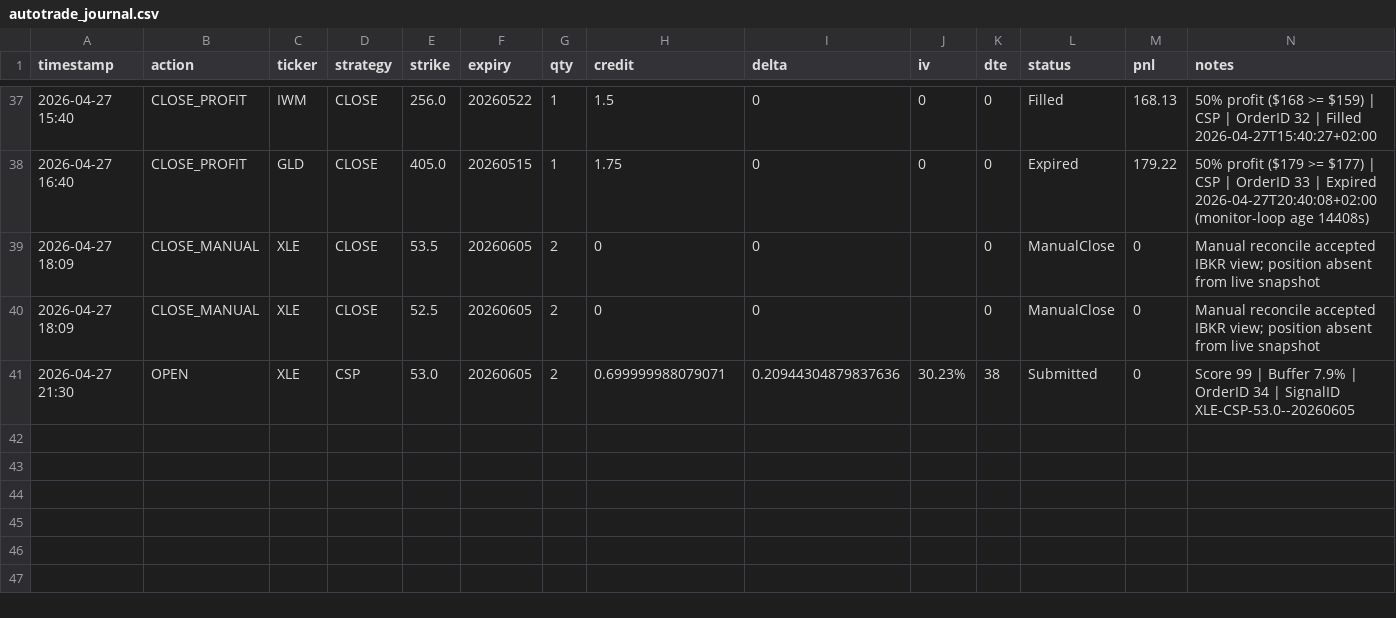
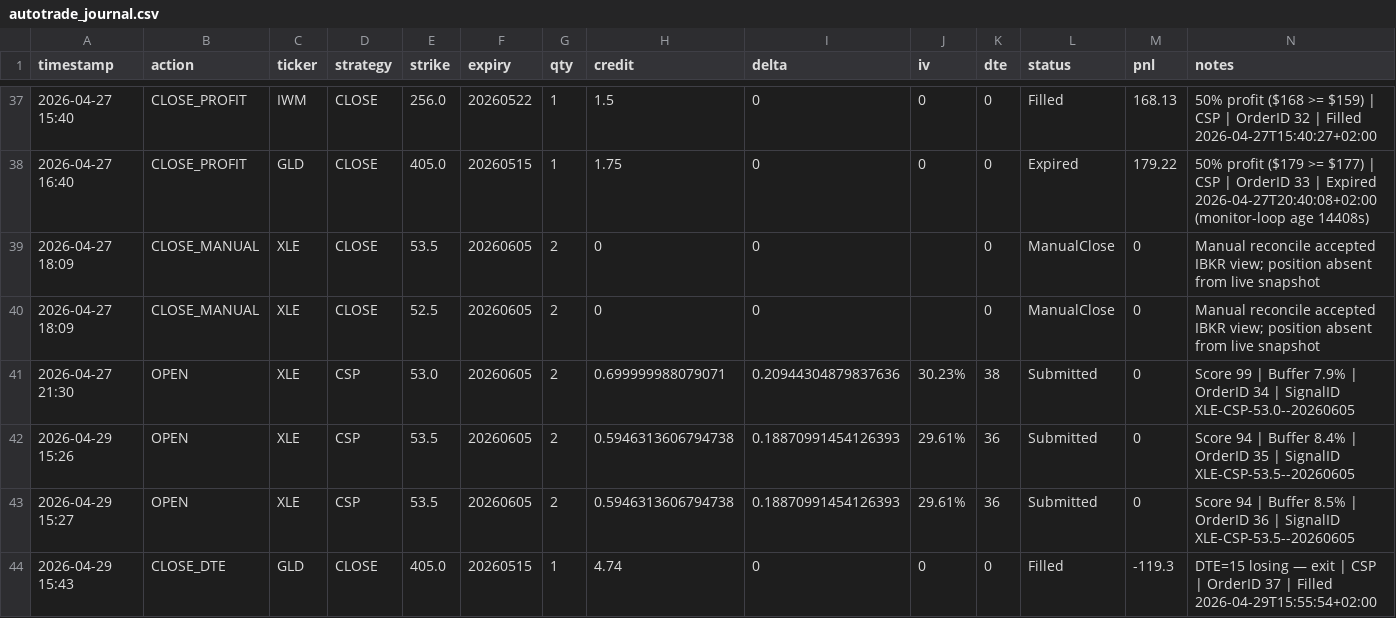
Before and after one commit to Zezo2159/options-pro, a CSV file: data/autotrade_journal.csv, drawn as a sheet; only a part is shown, gaps mark what is left out.

```diff
--- a/data/autotrade_journal.csv
+++ b/data/autotrade_journal.csv
@@ -41 +41,4 @@ timestamp,action,ticker,strategy,strike,expiry,qty,credit,delta,iv,dte,status,pn
 2026-04-27 21:30,OPEN,XLE,CSP,53.0,20260605,2,0.699999988079071,0.20944304879837636,30.23%,38,Submitted,0,Score 99 | Buffer 7.9% | OrderID 34 | SignalID XLE-CSP-53.0--20260605
+2026-04-29 15:26,OPEN,XLE,CSP,53.5,20260605,2,0.5946313606794738,0.18870991454126393,29.61%,36,Submitted,0,Score 94 | Buffer 8.4% | OrderID 35 | SignalID XLE-CSP-53.5--20260605
+2026-04-29 15:27,OPEN,XLE,CSP,53.5,20260605,2,0.5946313606794738,0.18870991454126393,29.61%,36,Submitted,0,Score 94 | Buffer 8.5% | OrderID 36 | SignalID XLE-CSP-53.5--20260605
+2026-04-29 15:43,CLOSE_DTE,GLD,CLOSE,405.0,20260515,1,4.74,0,0,0,Filled,-119.3,DTE=15 losing — exit | CSP | OrderID 37 | Filled 2026-04-29T15:55:54+02:00
```
Also changed, not shown: 6 other files.
